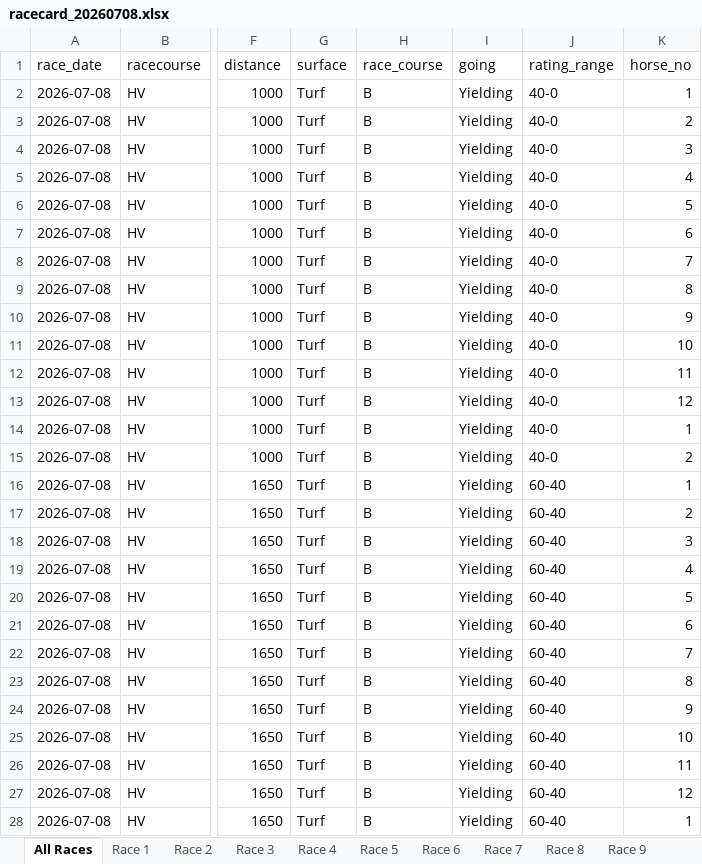
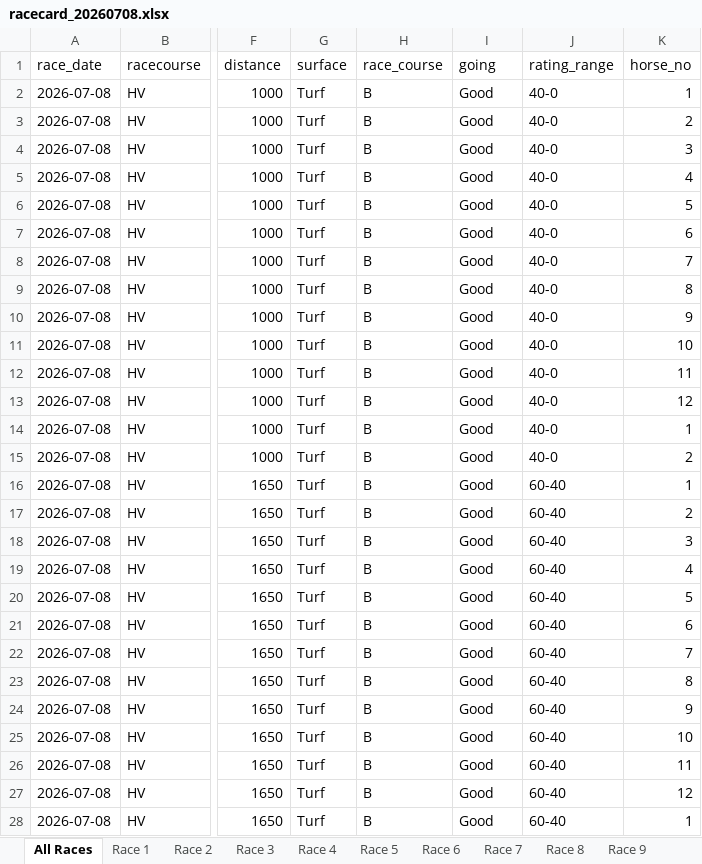
Before and after one commit to tbh-brett/hk_race_dashboard, an Excel workbook: racecards/racecard_20260708.xlsx, sheet All Races, drawn as a sheet; only a part is shown, gaps mark what is left out; values as stored, in another font and other column widths than the file's, no borders; the diff covers the shown part only; the diff names each change by its address in the sheet, - before the commit and + after, or states it on an @@ line.

Commit message:
pipeline: auto-sync 2026-07-08 (v4.4+SARR) [skip ci]

```diff
--- a/racecards/racecard_20260708.xlsx (sheet All Races)
+++ b/racecards/racecard_20260708.xlsx (sheet All Races)
-I2:I28 (going): Yielding
+I2:I28 (going): Good
```
Also changed, not shown: 80 edited cells elsewhere in this sheet, sheet Race 1, sheet Race 5, sheet Race 2, sheet Race 3, sheet Race 6, sheet Race 9, 2 more sheets.
